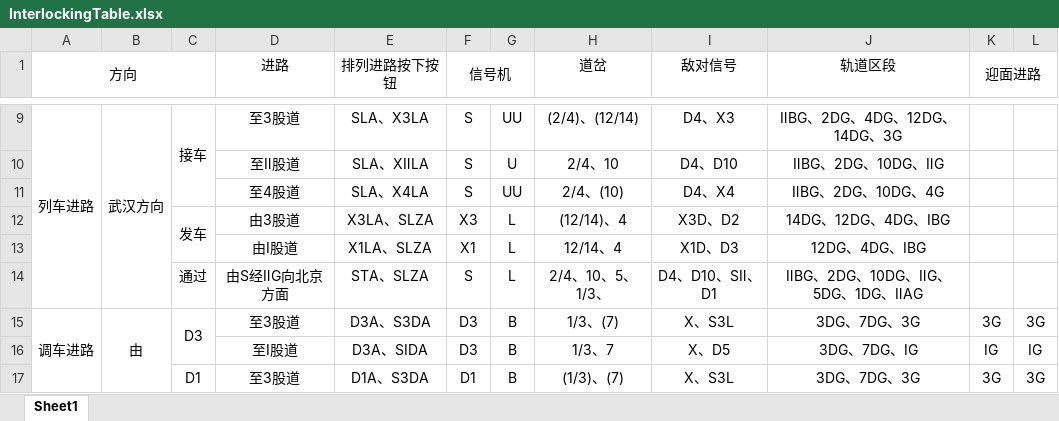
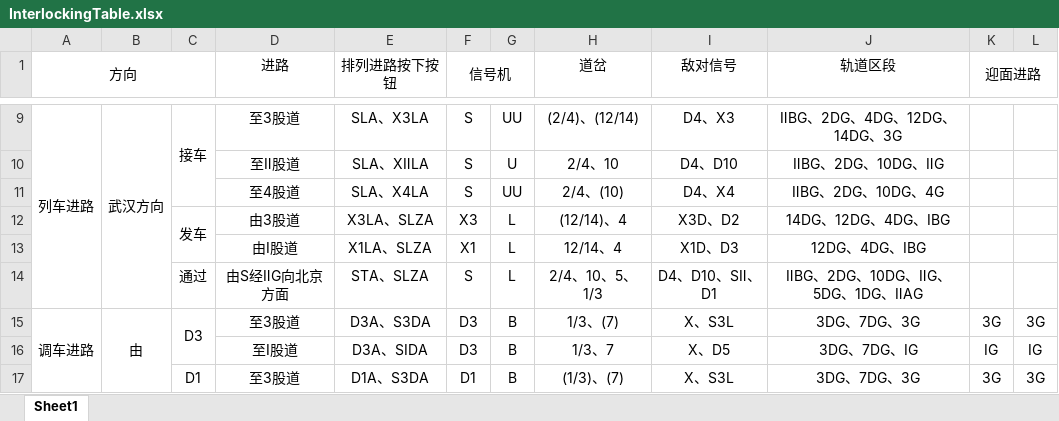
Before and after one commit to Fan-Pu/InterLockingDemo, an Excel workbook: InterlockingDemo/Datas/InterlockingTable.xlsx, sheet Sheet1, drawn as a sheet; only a part is shown, gaps mark what is left out; values as stored, in another font and other column widths than the file's, no borders; the diff names each change by its address in the sheet, - before the commit and + after, or states it on an @@ line.

```diff
--- a/InterlockingDemo/Datas/InterlockingTable.xlsx (sheet Sheet1)
+++ b/InterlockingDemo/Datas/InterlockingTable.xlsx (sheet Sheet1)
-H14 (道岔): 2/4、10、5、1/3、
+H14 (道岔): 2/4、10、5、1/3
```
Also changed, not shown: 10 other files.
